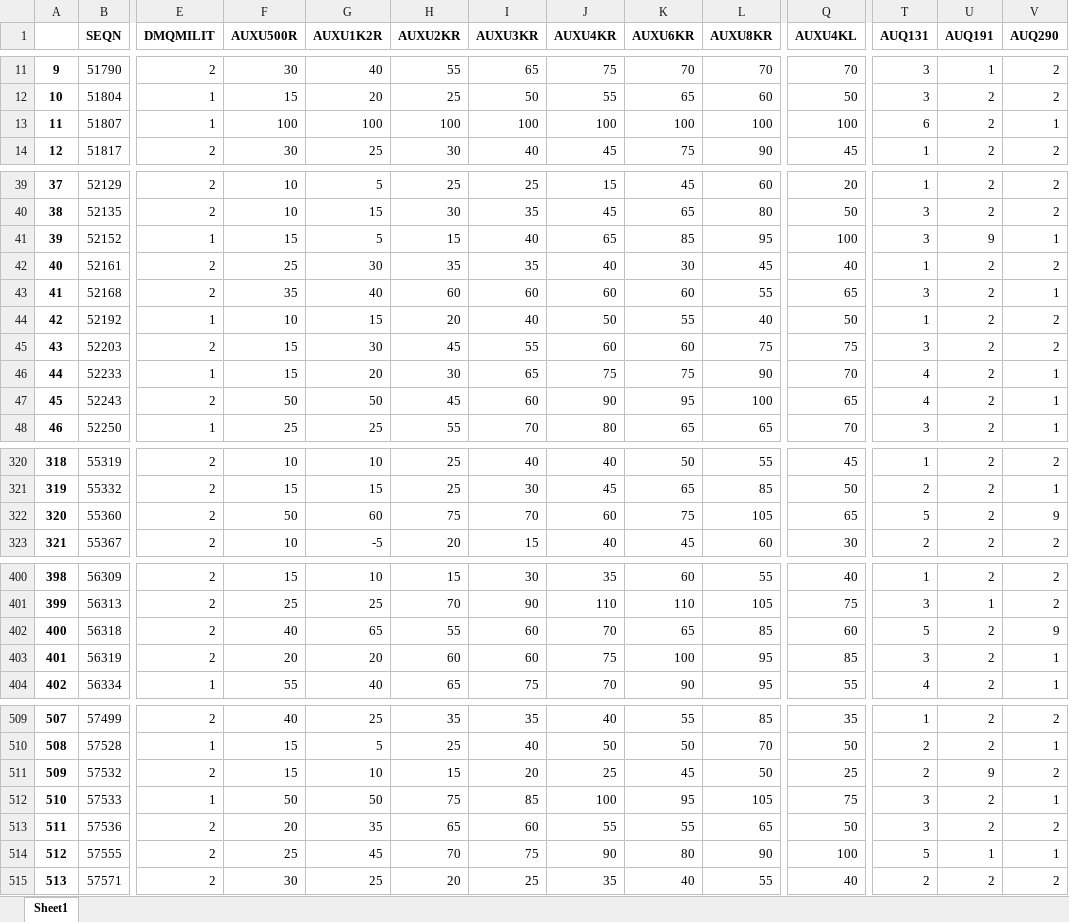
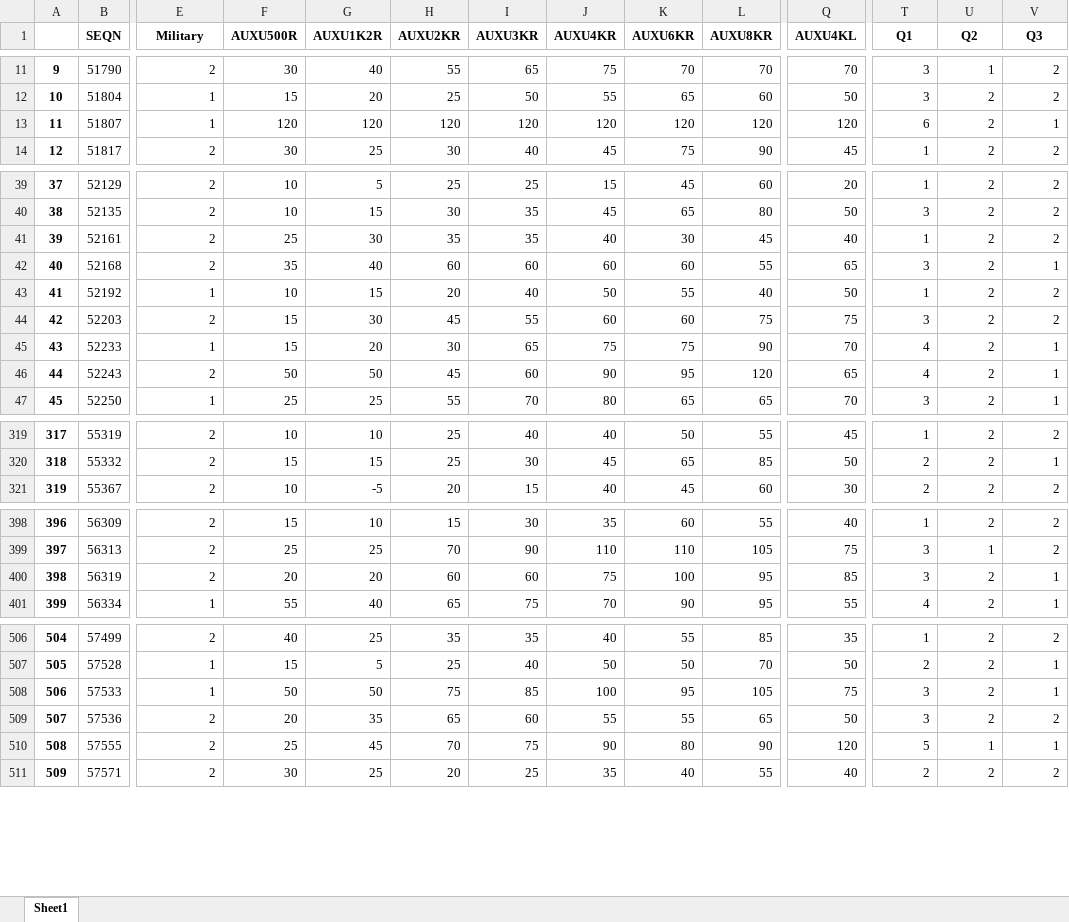
Before and after one commit to ELR11C/hEARingI.T., an Excel workbook: output/NHANES_2009-2010.xlsx, sheet Sheet1, drawn as a sheet; only a part is shown, gaps mark what is left out; values as stored, in another font and other column widths than the file's, no borders; removed rows and columns are numbered as before the commit, all else as after; rows hold the shown columns only; the diff covers the shown part only; the diff names each change by its address in the sheet, - before the commit and + after, or states it on an @@ line.

```diff
--- a/output/NHANES_2009-2010.xlsx (sheet Sheet1)
+++ b/output/NHANES_2009-2010.xlsx (sheet Sheet1)
-E1: DMQMILIT
+E1: Military
-T1: AUQ131
+T1: Q1
-U1: AUQ191
+U1: Q2
-V1: AUQ290
+V1: Q3
-F13 (AUXU500R): 100
+F13 (AUXU500R): 120
-G13 (AUXU1K2R): 100
+G13 (AUXU1K2R): 120
-H13 (AUXU2KR): 100
+H13 (AUXU2KR): 120
-I13 (AUXU3KR): 100
+I13 (AUXU3KR): 120
-J13 (AUXU4KR): 100
+J13 (AUXU4KR): 120
-K13 (AUXU6KR): 100
+K13 (AUXU6KR): 120
-L13 (AUXU8KR): 100
+L13 (AUXU8KR): 120
-Q13 (AUXU4KL): 100
+Q13 (AUXU4KL): 120
-row 41: 39 | 52152 | 1 | 15 | 5 | 15 | 40 | 65 | 85 | 95 | 100 | 3 | 9 | 1
@@ column A renumbered from row 41 down @@
-L46 (AUXU8KR): 100
+L46 (AUXU8KR): 120
-row 322: 320 | 55360 | 2 | 50 | 60 | 75 | 70 | 60 | 75 | 105 | 65 | 5 | 2 | 9
-row 402: 400 | 56318 | 2 | 40 | 65 | 55 | 60 | 70 | 65 | 85 | 60 | 5 | 2 | 9
-row 511: 509 | 57532 | 2 | 15 | 10 | 15 | 20 | 25 | 45 | 50 | 25 | 2 | 9 | 2
-Q510 (AUXU4KL): 100
+Q510 (AUXU4KL): 120
```
Also changed, not shown: 127 edited cells elsewhere in this sheet, output/NHANES_1999-2000.xlsx, output/NHANES_2001-2002.xlsx, 7 other files.
